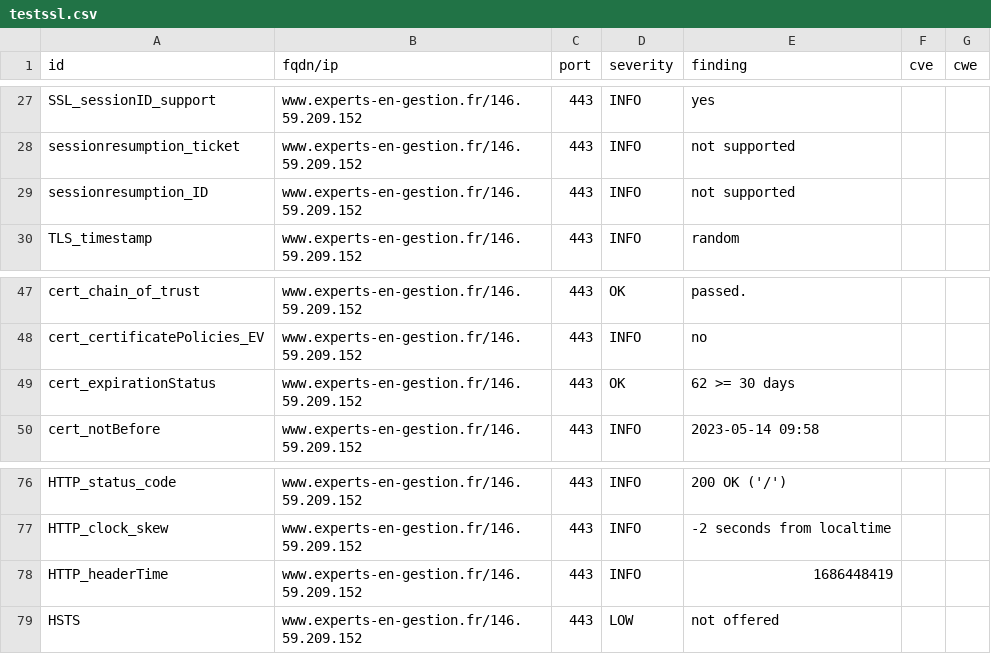
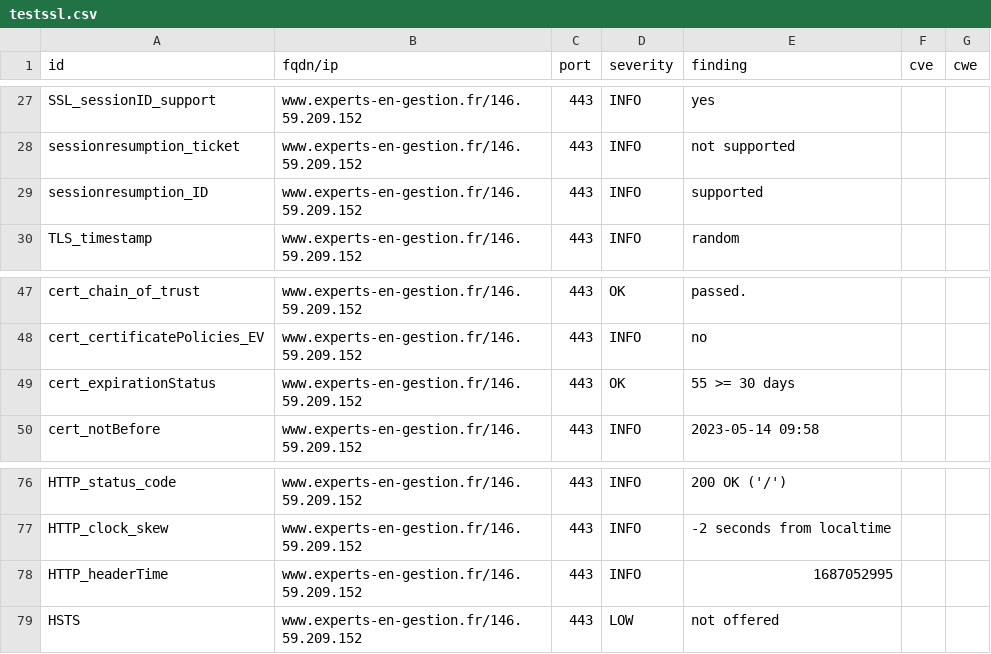
Before and after one commit to arthurzenika/dashlord-rca, a CSV file: results/aHR0cHM6Ly93d3cuZXhwZXJ0cy1lbi1nZXN0aW9uLmZy/testssl.csv, drawn as a sheet; only a part is shown, gaps mark what is left out.

```diff
--- a/results/aHR0cHM6Ly93d3cuZXhwZXJ0cy1lbi1nZXN0aW9uLmZy/testssl.csv
+++ b/results/aHR0cHM6Ly93d3cuZXhwZXJ0cy1lbi1nZXN0aW9uLmZy/testssl.csv
@@ -28,3 +28,3 @@
 "sessionresumption_ticket","www.experts-en-gestion.fr/146.59.209.152","443","INFO","not supported","",""
-"sessionresumption_ID","www.experts-en-gestion.fr/146.59.209.152","443","INFO","not supported","",""
+"sessionresumption_ID","www.experts-en-gestion.fr/146.59.209.152","443","INFO","supported","",""
 "TLS_timestamp","www.experts-en-gestion.fr/146.59.209.152","443","INFO","random","",""
@@ -48,3 +48,3 @@
 "cert_certificatePolicies_EV","www.experts-en-gestion.fr/146.59.209.152","443","INFO","no","",""
-"cert_expirationStatus","www.experts-en-gestion.fr/146.59.209.152","443","OK","62 >= 30 days","",""
+"cert_expirationStatus","www.experts-en-gestion.fr/146.59.209.152","443","OK","55 >= 30 days","",""
 "cert_notBefore","www.experts-en-gestion.fr/146.59.209.152","443","INFO","2023-05-14 09:58","",""
@@ -77,3 +77,3 @@
 "HTTP_clock_skew","www.experts-en-gestion.fr/146.59.209.152","443","INFO","-2 seconds from localtime","",""
-"HTTP_headerTime","www.experts-en-gestion.fr/146.59.209.152","443","INFO","1686448419","",""
+"HTTP_headerTime","www.experts-en-gestion.fr/146.59.209.152","443","INFO","1687052995","",""
 "HSTS","www.experts-en-gestion.fr/146.59.209.152","443","LOW","not offered","",""
```
Also changed, not shown: 16 other files.
